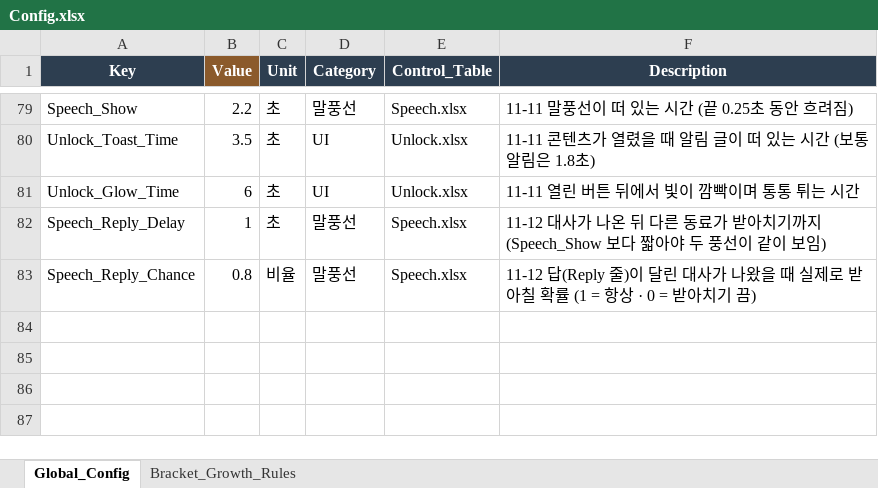
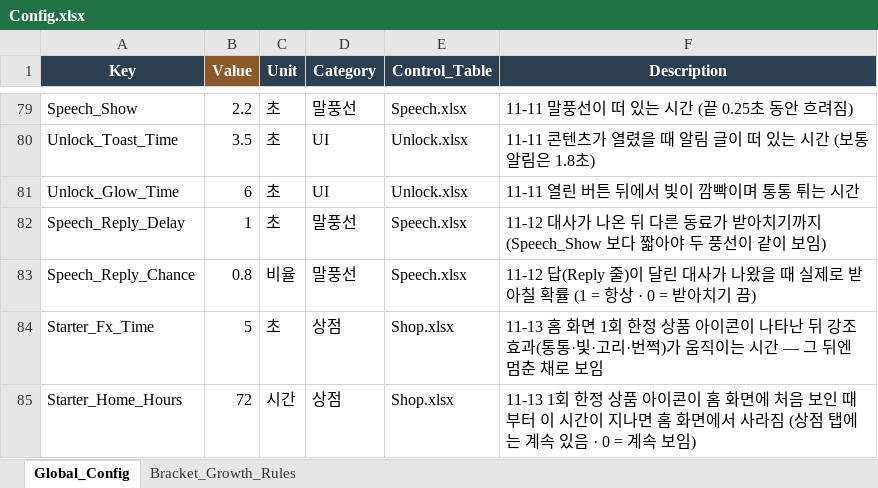
Before and after one commit to JeongJoongHee/KachiGun, an Excel workbook: Kachi_Gun/Table/Config.xlsx, sheet Global_Config, drawn as a sheet; only a part is shown, gaps mark what is left out; values as stored, in another font and other column widths than the file's, no borders; the diff names each change by its address in the sheet, - before the commit and + after, or states it on an @@ line.

```diff
--- a/Kachi_Gun/Table/Config.xlsx (sheet Global_Config)
+++ b/Kachi_Gun/Table/Config.xlsx (sheet Global_Config)
+row 84: Starter_Fx_Time | 5 | 초 | 상점 | Shop.xlsx | 11-13 홈 화면 1회 한정 상품 아이콘이 나타난 뒤 강조 효과(통통·빛·고리·번쩍)가 움직이는 시간 — 그 뒤엔 멈춘 채로 보임
+row 85: Starter_Home_Hours | 72 | 시간 | 상점 | Shop.xlsx | 11-13 1회 한정 상품 아이콘이 홈 화면에 처음 보인 때부터 이 시간이 지나면 홈 화면에서 사라짐 (상점 탭에는 계속 있음 · 0 = 계속 보임)
```
Also changed, not shown: 4 other files.
